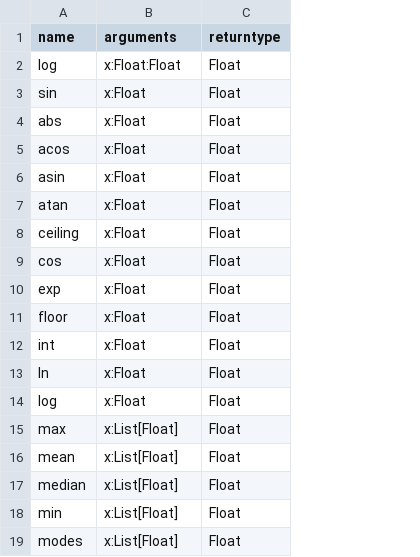
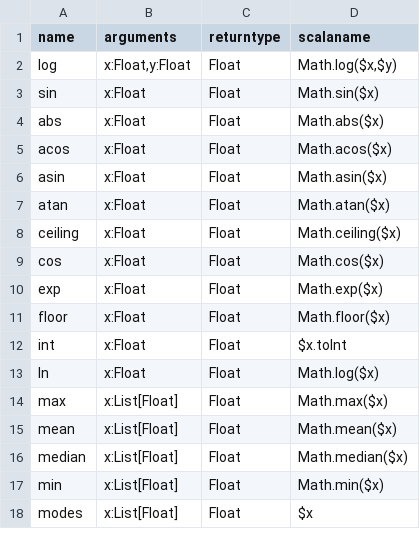
Before and after one commit to TheblueMan003/NTT, a CSV file: src/main/resources/base_breeds/functions/agents.csv, drawn as a sheet; only a part is shown; removed rows and columns are numbered as before the commit, all else as after; the diff names each change by its address in the sheet, - before the commit and + after, or states it on an @@ line.

```diff
--- a/src/main/resources/base_breeds/functions/agents.csv
+++ b/src/main/resources/base_breeds/functions/agents.csv
+column D (scalaname), rows 2-18: Math.log($x,$y) | Math.sin($x) | Math.abs($x) | Math.acos($x) | Math.asin($x) | Math.atan($x) | Math.ceiling($x) | Math.cos($x) | Math.exp($x) | Math.floor($x) | $x.toInt | Math.log($x) | Math.max($x) | Math.mean($x) | Math.median($x) | Math.min($x) | $x
-B2 (arguments): x:Float:Float
+B2 (arguments): x:Float,y:Float
-row 14: log | x:Float | Float
```
Also changed, not shown: 25 other files.
